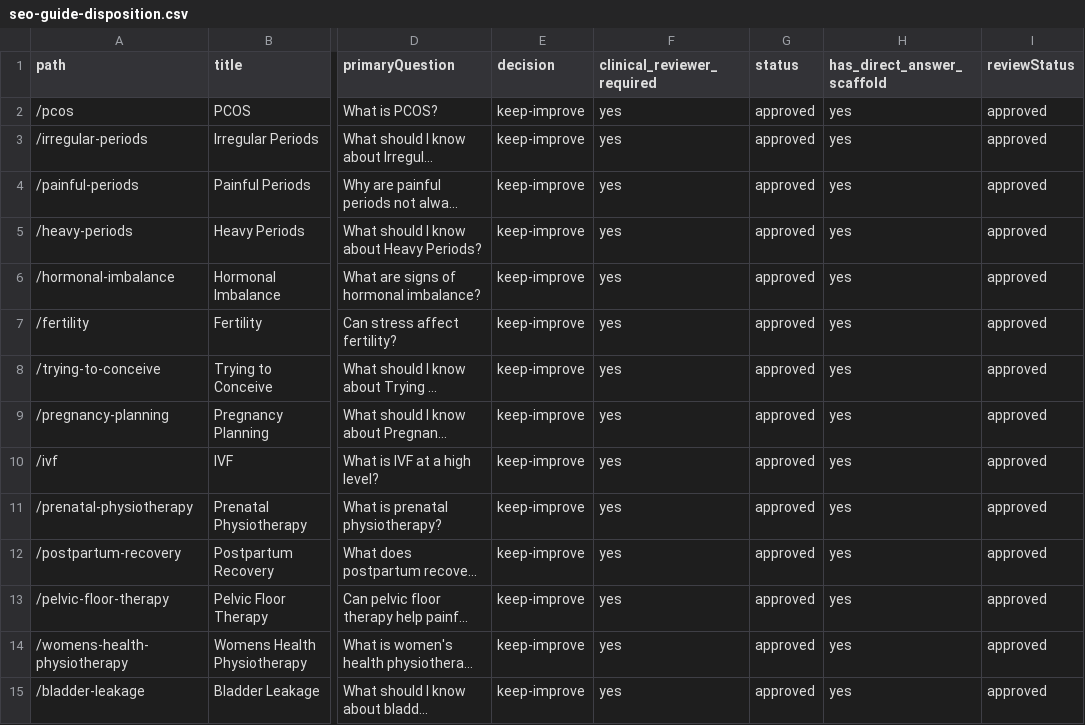
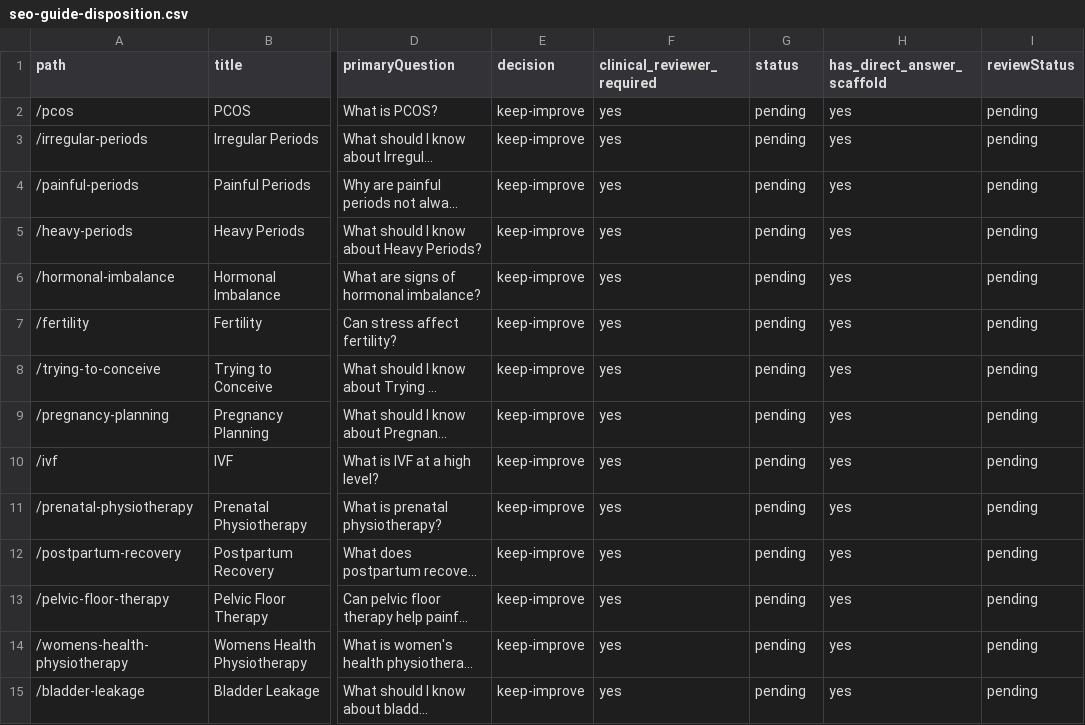
Before and after one commit to meet7202/womens-health-duo, a CSV file: docs/seo-guide-disposition.csv, drawn as a sheet; only a part is shown, gaps mark what is left out; long unchanged cells end in …; the diff covers the shown part only; the diff names each change by its address in the sheet, - before the commit and + after, or states it on an @@ line.

```diff
--- a/docs/seo-guide-disposition.csv
+++ b/docs/seo-guide-disposition.csv
-G2:G15 (status): approved
+G2:G15 (status): pending
-I2:I15 (reviewStatus): approved
+I2:I15 (reviewStatus): pending
```
Also changed, not shown: 172 edited cells elsewhere in this file, 7 other files.
